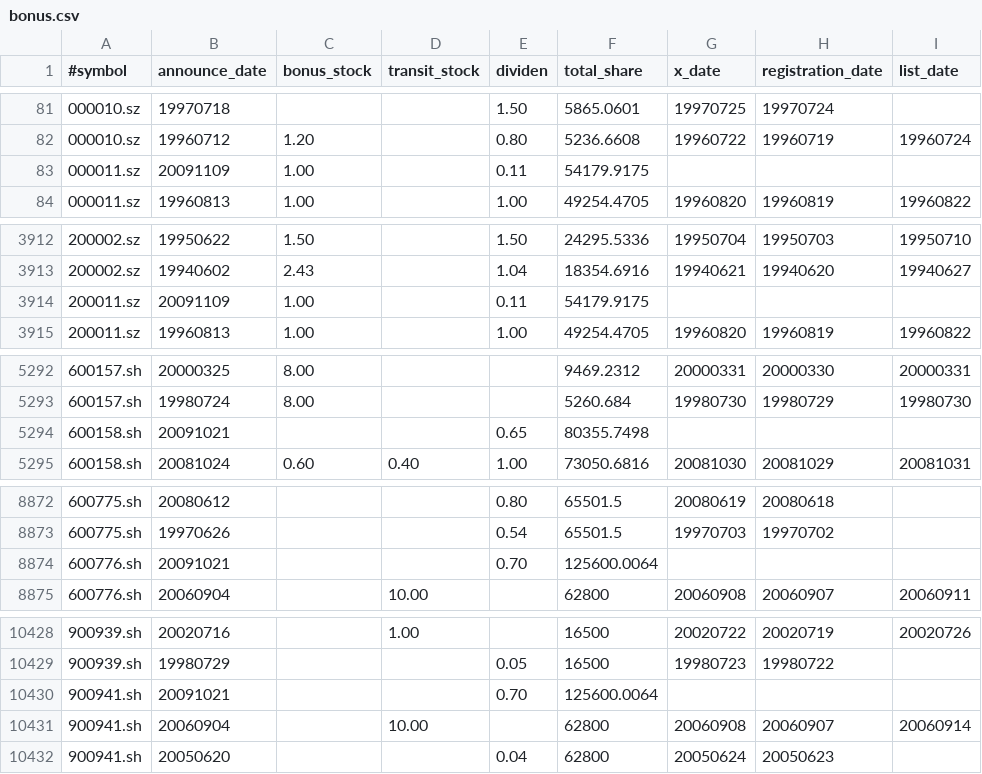
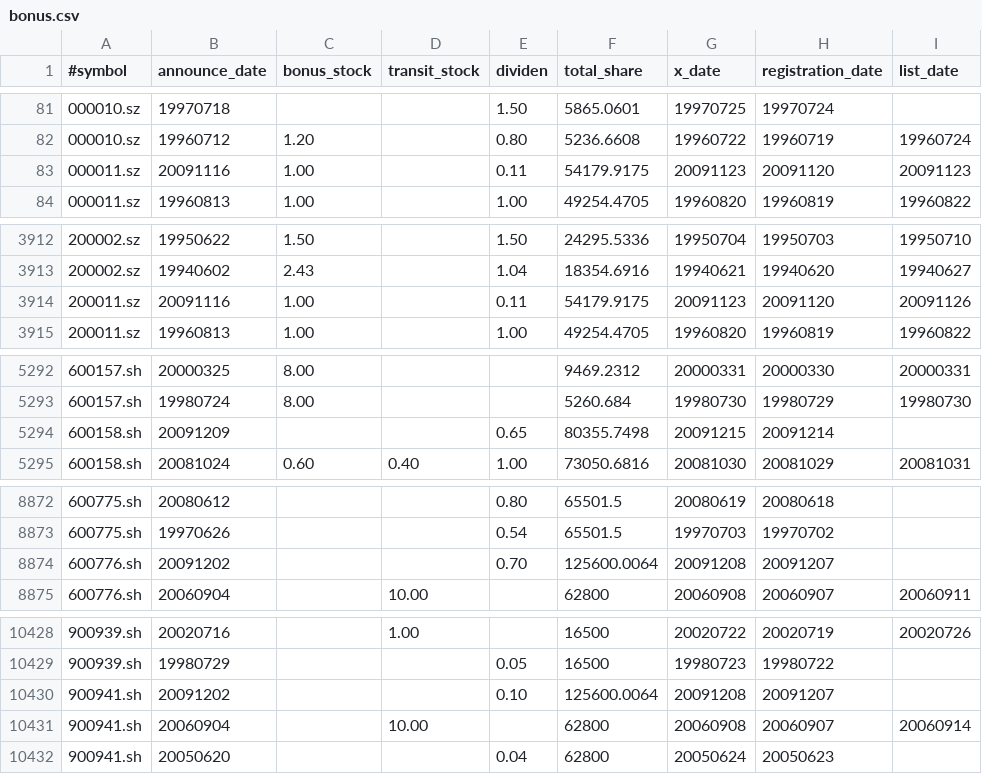
Before and after one commit to giantchen/azurespider, a CSV file: phenom/data/bonus.csv, drawn as a sheet; only a part is shown, gaps mark what is left out; the diff covers the shown part only.

```diff
--- a/phenom/data/bonus.csv
+++ b/phenom/data/bonus.csv
@@ -82,3 +82,3 @@
 000010.sz,19960712,1.20,,0.80,5236.6608,19960722,19960719,19960724,
-000011.sz,20091109,1.00,,0.11,54179.9175,,,,
+000011.sz,20091116,1.00,,0.11,54179.9175,20091123,20091120,20091123,
 000011.sz,19960813,1.00,,1.00,49254.4705,19960820,19960819,19960822,
@@ -3913,3 +3913,3 @@
 200002.sz,19940602,2.43,,1.04,18354.6916,19940621,19940620,19940627,
-200011.sz,20091109,1.00,,0.11,54179.9175,,,,
+200011.sz,20091116,1.00,,0.11,54179.9175,20091123,20091120,20091126,
 200011.sz,19960813,1.00,,1.00,49254.4705,19960820,19960819,19960822,
@@ -5293,3 +5293,3 @@
 600157.sh,19980724,8.00,,,5260.684,19980730,19980729,19980730,
-600158.sh,20091021,,,0.65,80355.7498,,,,
+600158.sh,20091209,,,0.65,80355.7498,20091215,20091214,,
 600158.sh,20081024,0.60,0.40,1.00,73050.6816,20081030,20081029,20081031,
@@ -8873,3 +8873,3 @@
 600775.sh,19970626,,,0.54,65501.5,19970703,19970702,,
-600776.sh,20091021,,,0.70,125600.0064,,,,
+600776.sh,20091202,,,0.70,125600.0064,20091208,20091207,,
 600776.sh,20060904,,10.00,,62800,20060908,20060907,20060911,
@@ -10429,3 +10429,3 @@
 900939.sh,19980729,,,0.05,16500,19980723,19980722,,
-900941.sh,20091021,,,0.70,125600.0064,,,,
+900941.sh,20091202,,,0.10,125600.0064,20091208,20091207,,
 900941.sh,20060904,,10.00,,62800,20060908,20060907,20060914,
```
Also changed, not shown: 1 edited cell elsewhere in this file, phenom/data/alloc.csv, 2 other files.
